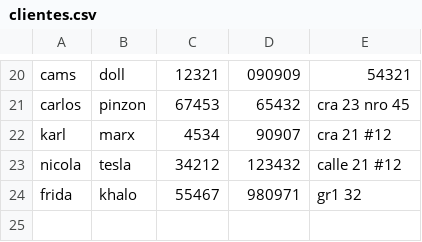
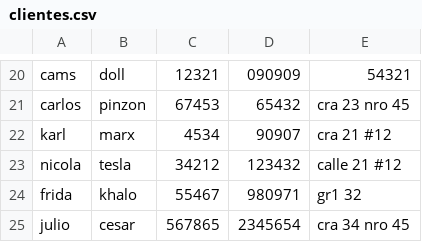
Before and after one commit to juliano-echo21/poo_2do, a CSV file: clientes.csv, drawn as a sheet; only a part is shown, gaps mark what is left out.

```diff
--- a/clientes.csv
+++ b/clientes.csv
@@ -24 +24,2 @@ nicola,tesla,34212,123432,calle 21 #12
 frida,khalo,55467,980971,gr1 32
+julio,cesar,567865,2345654,cra 34 nro 45
```
Also changed, not shown: 1 other file.
